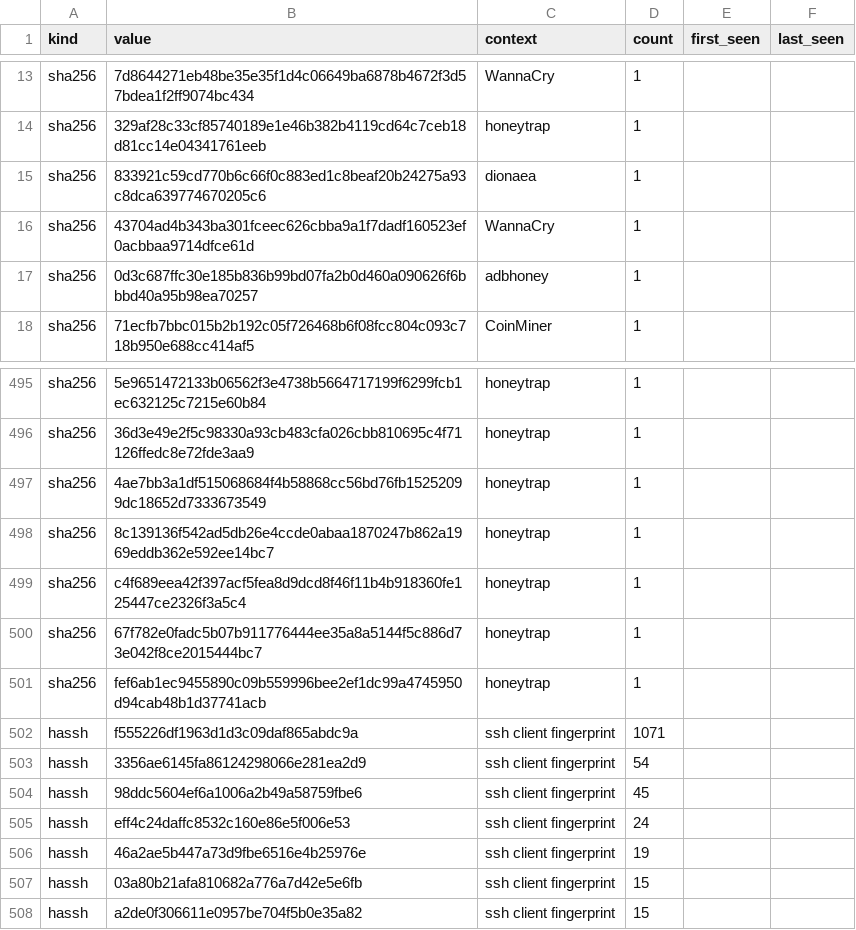
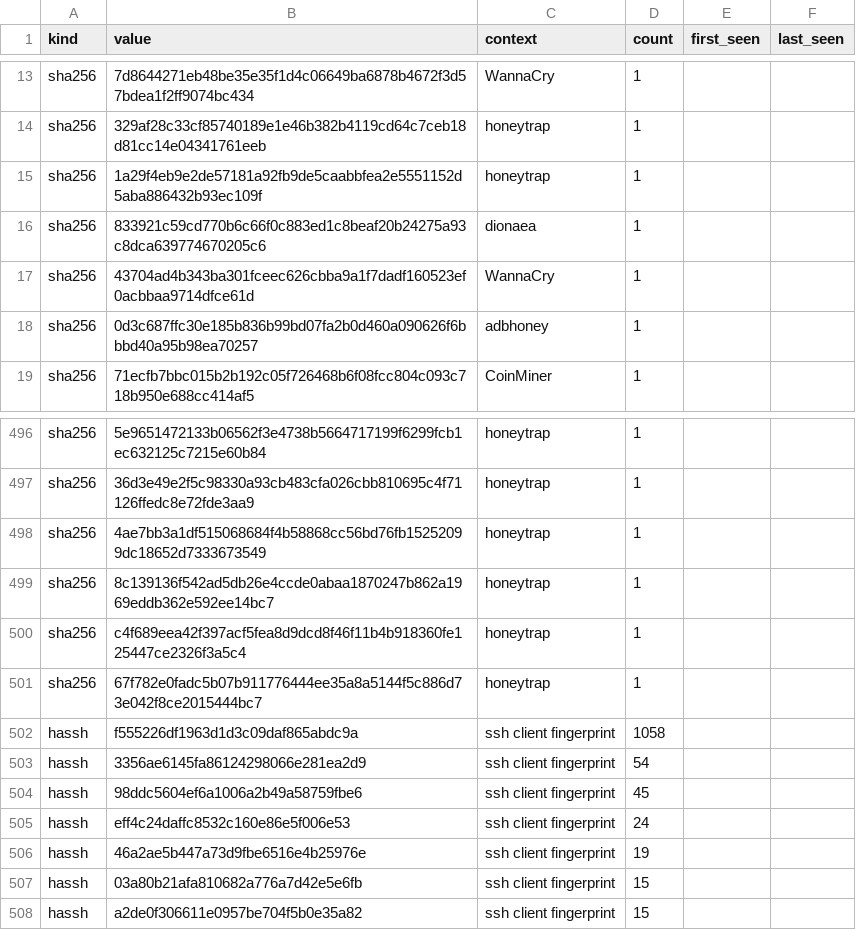
Before and after one commit to unerror/security, a CSV file: feeds/honeypot/iocs.csv, drawn as a sheet; only a part is shown, gaps mark what is left out.

```diff
--- a/feeds/honeypot/iocs.csv
+++ b/feeds/honeypot/iocs.csv
@@ -14,2 +14,3 @@ sha256,7d8644271eb48be35e35f1d4c06649ba6878b4672f3d57bdea1f2ff9074bc434,WannaCry
 sha256,329af28c33cf85740189e1e46b382b4119cd64c7ceb18d81cc14e04341761eeb,honeytrap,1,,
+sha256,1a29f4eb9e2de57181a92fb9de5caabbfea2e5551152d5aba886432b93ec109f,honeytrap,1,,
 sha256,833921c59cd770b6c66f0c883ed1c8beaf20b24275a93c8dca639774670205c6,dionaea,1,,
@@ -500,4 +501,3 @@ sha256,c4f689eea42f397acf5fea8d9dcd8f46f11b4b918360fe125447ce2326f3a5c4,honeytra
 sha256,67f782e0fadc5b07b911776444ee35a8a5144f5c886d73e042f8ce2015444bc7,honeytrap,1,,
-sha256,fef6ab1ec9455890c09b559996bee2ef1dc99a4745950d94cab48b1d37741acb,honeytrap,1,,
-hassh,f555226df1963d1d3c09daf865abdc9a,ssh client fingerprint,1071,,
+hassh,f555226df1963d1d3c09daf865abdc9a,ssh client fingerprint,1058,,
 hassh,3356ae6145fa86124298066e281ea2d9,ssh client fingerprint,54,,
```
Also changed, not shown: 12 other files.
